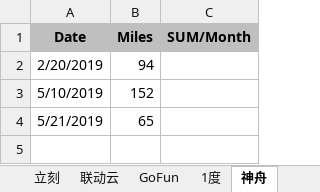
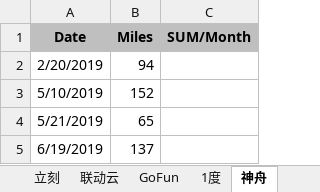
Before and after one commit to pure-study/misc, an Excel workbook: src/main/resources/Driving.xlsx, sheet 神舟, drawn as a sheet; values as stored, in another font and other column widths than the file's, no borders; the diff names each change by its address in the sheet, - before the commit and + after, or states it on an @@ line.

Commit message:
tag

```diff
--- a/src/main/resources/Driving.xlsx (sheet 神舟)
+++ b/src/main/resources/Driving.xlsx (sheet 神舟)
+row 5: 6/19/2019 | 137
```
Also changed, not shown: sheet SUM.
